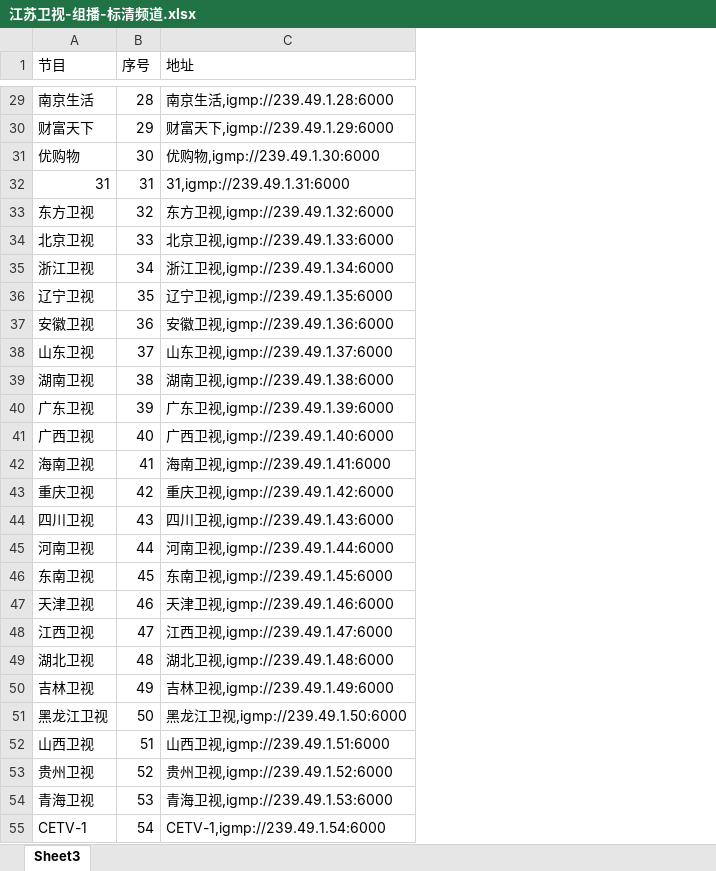
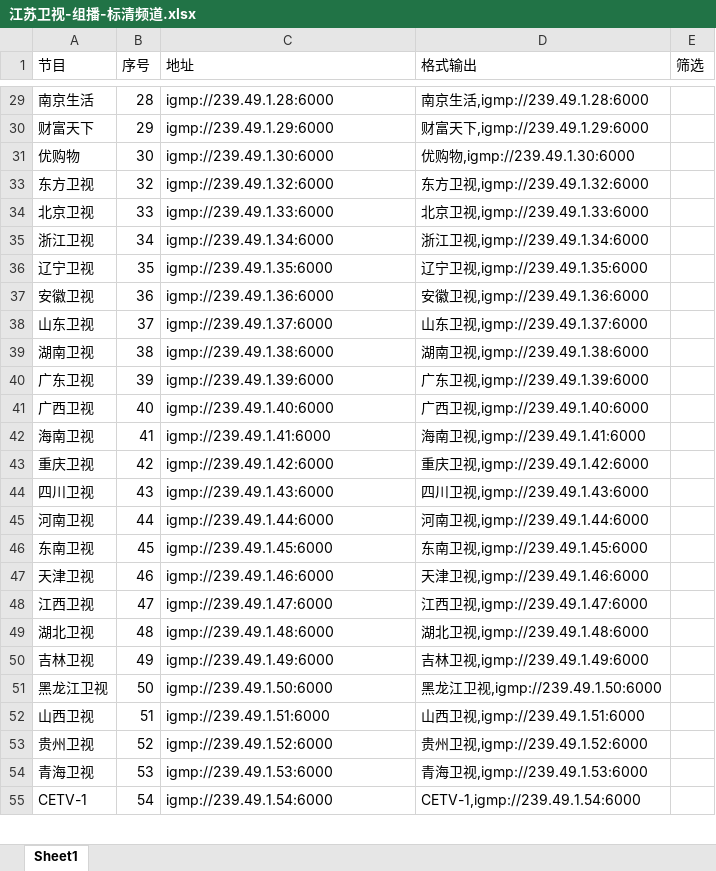
Before and after one commit to shawze/IPTV, an Excel workbook: 江苏卫视-组播-标清频道.xlsx, sheet Sheet1, drawn as a sheet; only a part is shown, gaps mark what is left out; values as stored, in another font and other column widths than the file's, no cell formats; conditional formats not drawn; removed rows and columns are numbered as before the commit, all else as after; the diff covers the shown part only; the diff names each change by its address in the sheet, - before the commit and + after, or states it on an @@ line.

```diff
--- a/江苏卫视-组播-标清频道.xlsx (sheet Sheet1)
+++ b/江苏卫视-组播-标清频道.xlsx (sheet Sheet1)
-sheet tab: Sheet3
+sheet tab: Sheet1
+column D (格式输出), rows 29-55: 南京生活,igmp://239.49.1.28:6000 | 财富天下,igmp://239.49.1.29:6000 | 优购物,igmp://239.49.1.30:6000 | 东方卫视,igmp://239.49.1.32:6000 | 北京卫视,igmp://239.49.1.33:6000 | 浙江卫视,igmp://239.49.1.34:6000 | 辽宁卫视,igmp://239.49.1.35:6000 | 安徽卫视,igmp://239.49.1.36:6000 | 山东卫视,igmp://239.49.1.37:6000 | 湖南卫视,igmp://239.49.1.38:6000 | 广东卫视,igmp://239.49.1.39:6000 | 广西卫视,igmp://239.49.1.40:6000 | 海南卫视,igmp://239.49.1.41:6000 | 重庆卫视,igmp://239.49.1.42:6000 | 四川卫视,igmp://239.49.1.43:6000 | 河南卫视,igmp://239.49.1.44:6000 | 东南卫视,igmp://239.49.1.45:6000 | 天津卫视,igmp://239.49.1.46:6000 | 江西卫视,igmp://239.49.1.47:6000 | 湖北卫视,igmp://239.49.1.48:6000 | 吉林卫视,igmp://239.49.1.49:6000 | 黑龙江卫视,igmp://239.49.1.50:6000 | 山西卫视,igmp://239.49.1.51:6000 | 贵州卫视,igmp://239.49.1.52:6000 | 青海卫视,igmp://239.49.1.53:6000 | CETV-1,igmp://239.49.1.54:6000
+column E (筛选), empty
-C29 (地址): 南京生活,igmp://239.49.1.28:6000
+C29 (地址): igmp://239.49.1.28:6000
-C30 (地址): 财富天下,igmp://239.49.1.29:6000
+C30 (地址): igmp://239.49.1.29:6000
-C31 (地址): 优购物,igmp://239.49.1.30:6000
+C31 (地址): igmp://239.49.1.30:6000
-row 32: 31 | 31 | 31,igmp://239.49.1.31:6000
-C33 (地址): 东方卫视,igmp://239.49.1.32:6000
+C33 (地址): igmp://239.49.1.32:6000
-C34 (地址): 北京卫视,igmp://239.49.1.33:6000
+C34 (地址): igmp://239.49.1.33:6000
-C35 (地址): 浙江卫视,igmp://239.49.1.34:6000
+C35 (地址): igmp://239.49.1.34:6000
-C36 (地址): 辽宁卫视,igmp://239.49.1.35:6000
+C36 (地址): igmp://239.49.1.35:6000
-C37 (地址): 安徽卫视,igmp://239.49.1.36:6000
+C37 (地址): igmp://239.49.1.36:6000
-C38 (地址): 山东卫视,igmp://239.49.1.37:6000
+C38 (地址): igmp://239.49.1.37:6000
-C39 (地址): 湖南卫视,igmp://239.49.1.38:6000
+C39 (地址): igmp://239.49.1.38:6000
-C40 (地址): 广东卫视,igmp://239.49.1.39:6000
+C40 (地址): igmp://239.49.1.39:6000
-C41 (地址): 广西卫视,igmp://239.49.1.40:6000
+C41 (地址): igmp://239.49.1.40:6000
-C42 (地址): 海南卫视,igmp://239.49.1.41:6000
+C42 (地址): igmp://239.49.1.41:6000
-C43 (地址): 重庆卫视,igmp://239.49.1.42:6000
+C43 (地址): igmp://239.49.1.42:6000
-C44 (地址): 四川卫视,igmp://239.49.1.43:6000
+C44 (地址): igmp://239.49.1.43:6000
-C45 (地址): 河南卫视,igmp://239.49.1.44:6000
+C45 (地址): igmp://239.49.1.44:6000
-C46 (地址): 东南卫视,igmp://239.49.1.45:6000
+C46 (地址): igmp://239.49.1.45:6000
-C47 (地址): 天津卫视,igmp://239.49.1.46:6000
+C47 (地址): igmp://239.49.1.46:6000
-C48 (地址): 江西卫视,igmp://239.49.1.47:6000
+C48 (地址): igmp://239.49.1.47:6000
-C49 (地址): 湖北卫视,igmp://239.49.1.48:6000
+C49 (地址): igmp://239.49.1.48:6000
-C50 (地址): 吉林卫视,igmp://239.49.1.49:6000
+C50 (地址): igmp://239.49.1.49:6000
-C51 (地址): 黑龙江卫视,igmp://239.49.1.50:6000
+C51 (地址): igmp://239.49.1.50:6000
-C52 (地址): 山西卫视,igmp://239.49.1.51:6000
+C52 (地址): igmp://239.49.1.51:6000
-C53 (地址): 贵州卫视,igmp://239.49.1.52:6000
+C53 (地址): igmp://239.49.1.52:6000
-C54 (地址): 青海卫视,igmp://239.49.1.53:6000
+C54 (地址): igmp://239.49.1.53:6000
-C55 (地址): CETV-1,igmp://239.49.1.54:6000
+C55 (地址): igmp://239.49.1.54:6000
```
Also changed, not shown: 73 removed rows and 214 edited cells elsewhere in this sheet, cell formats, hidden cells.
